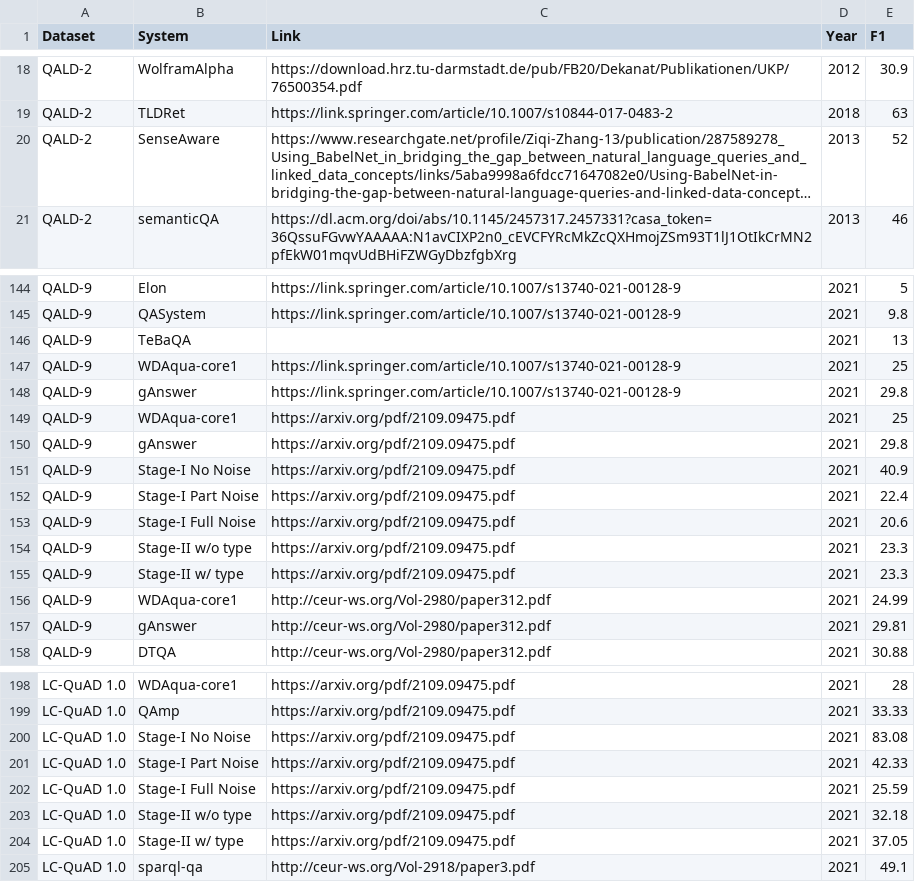
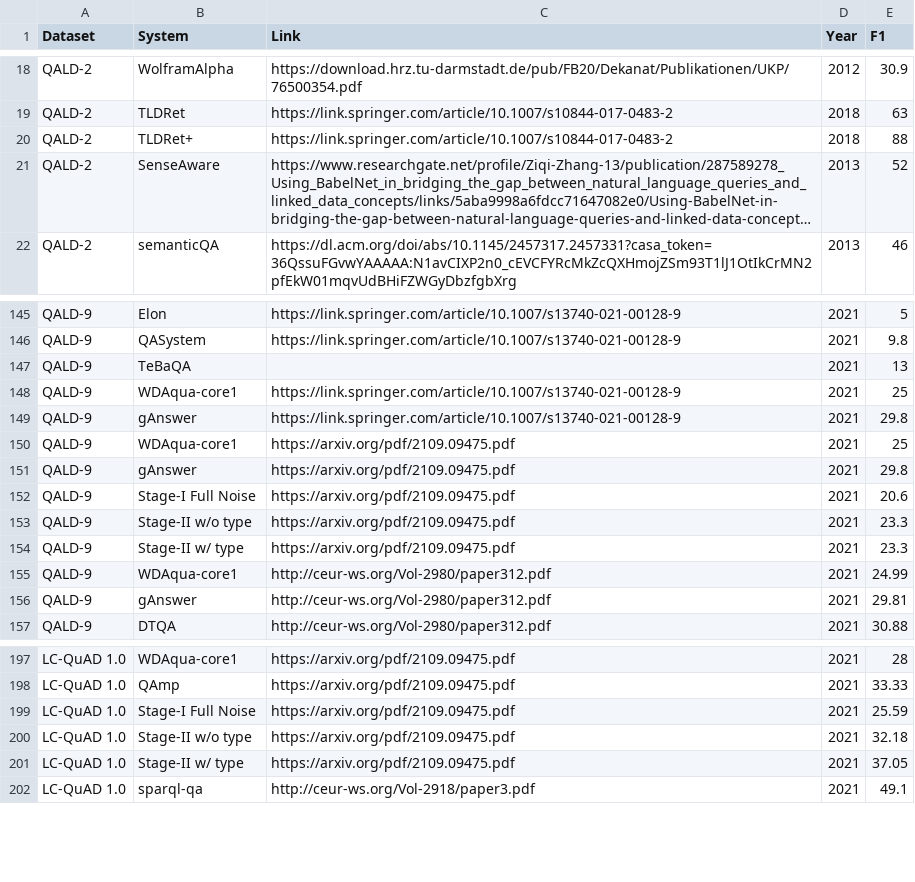
Before and after one commit to KGQA/leaderboard, a CSV file: notebooks/KGQA Leaderboard - Visualization.csv, drawn as a sheet; only a part is shown, gaps mark what is left out; long unchanged cells end in …; removed rows and columns are numbered as before the commit, all else as after; the diff names each change by its address in the sheet, - before the commit and + after, or states it on an @@ line.

Commit message:
improved visualization. added missing citations

```diff
--- a/notebooks/KGQA Leaderboard - Visualization.csv
+++ b/notebooks/KGQA Leaderboard - Visualization.csv
+row 20: QALD-2 | TLDRet+ | https://link.springer.com/article/10.1007/s10844-017-0483-2 | 2018 | 88
-row 151: QALD-9 | Stage-I No Noise | https://arxiv.org/pdf/2109.09475.pdf | 2021 | 40.9
-row 152: QALD-9 | Stage-I Part Noise | https://arxiv.org/pdf/2109.09475.pdf | 2021 | 22.4
-row 200: LC-QuAD 1.0 | Stage-I No Noise | https://arxiv.org/pdf/2109.09475.pdf | 2021 | 83.08
-row 201: LC-QuAD 1.0 | Stage-I Part Noise | https://arxiv.org/pdf/2109.09475.pdf | 2021 | 42.33
```
Also changed, not shown: 3 other files.
